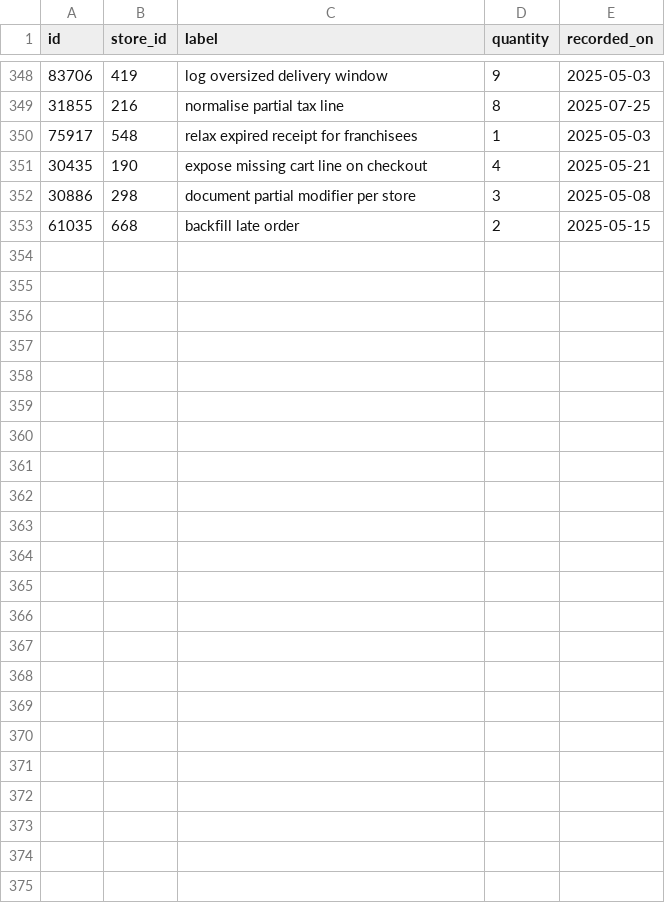
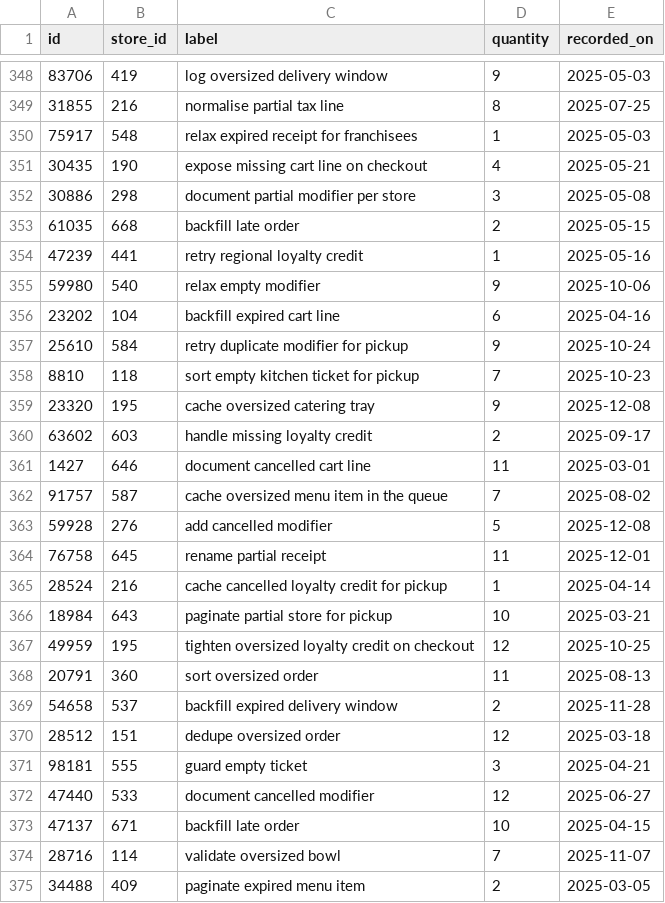
Before and after one commit to wwtdigital/copperpot-pricing-pipeline, a CSV file: seeds/generated/macros_rows.csv, drawn as a sheet; only a part is shown, gaps mark what is left out.

Commit message:
fix(macros): expose partial cart line (CPB-4278)

```diff
--- a/seeds/generated/macros_rows.csv
+++ b/seeds/generated/macros_rows.csv
@@ -353 +353,23 @@ id,store_id,label,quantity,recorded_on
 61035,668,backfill late order,2,2025-05-15
+47239,441,retry regional loyalty credit,1,2025-05-16
+59980,540,relax empty modifier,9,2025-10-06
+23202,104,backfill expired cart line,6,2025-04-16
+25610,584,retry duplicate modifier for pickup,9,2025-10-24
+8810,118,sort empty kitchen ticket for pickup,7,2025-10-23
+23320,195,cache oversized catering tray,9,2025-12-08
+63602,603,handle missing loyalty credit,2,2025-09-17
+1427,646,document cancelled cart line,11,2025-03-01
+91757,587,cache oversized menu item in the queue,7,2025-08-02
+59928,276,add cancelled modifier,5,2025-12-08
+76758,645,rename partial receipt,11,2025-12-01
+28524,216,cache cancelled loyalty credit for pickup,1,2025-04-14
+18984,643,paginate partial store for pickup,10,2025-03-21
+49959,195,tighten oversized loyalty credit on checkout,12,2025-10-25
+20791,360,sort oversized order,11,2025-08-13
+54658,537,backfill expired delivery window,2,2025-11-28
+28512,151,dedupe oversized order,12,2025-03-18
+98181,555,guard empty ticket,3,2025-04-21
+47440,533,document cancelled modifier,12,2025-06-27
+47137,671,backfill late order,10,2025-04-15
+28716,114,validate oversized bowl,7,2025-11-07
+34488,409,paginate expired menu item,2,2025-03-05
```
Also changed, not shown: 1 other file.
